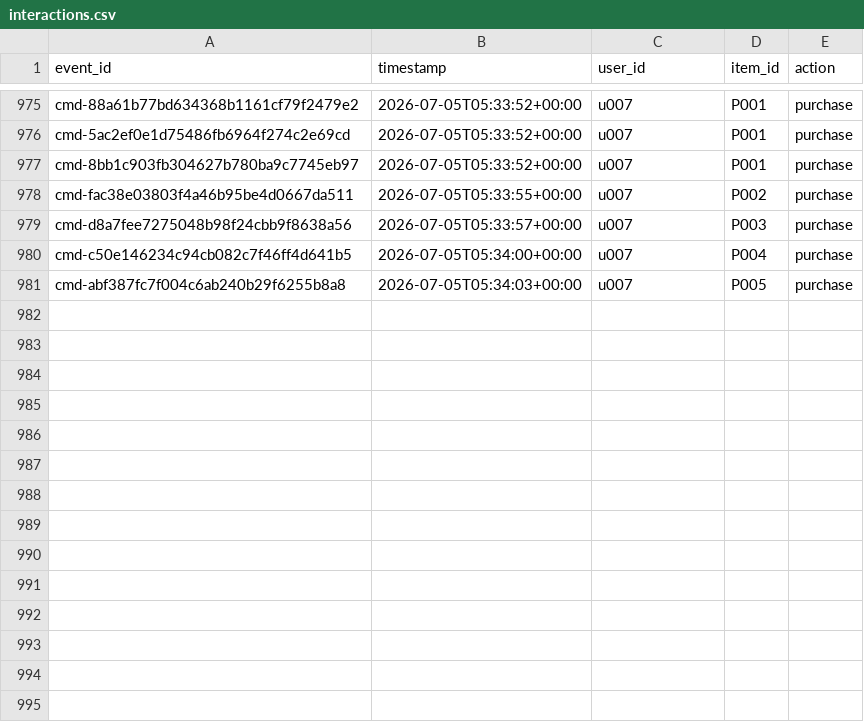
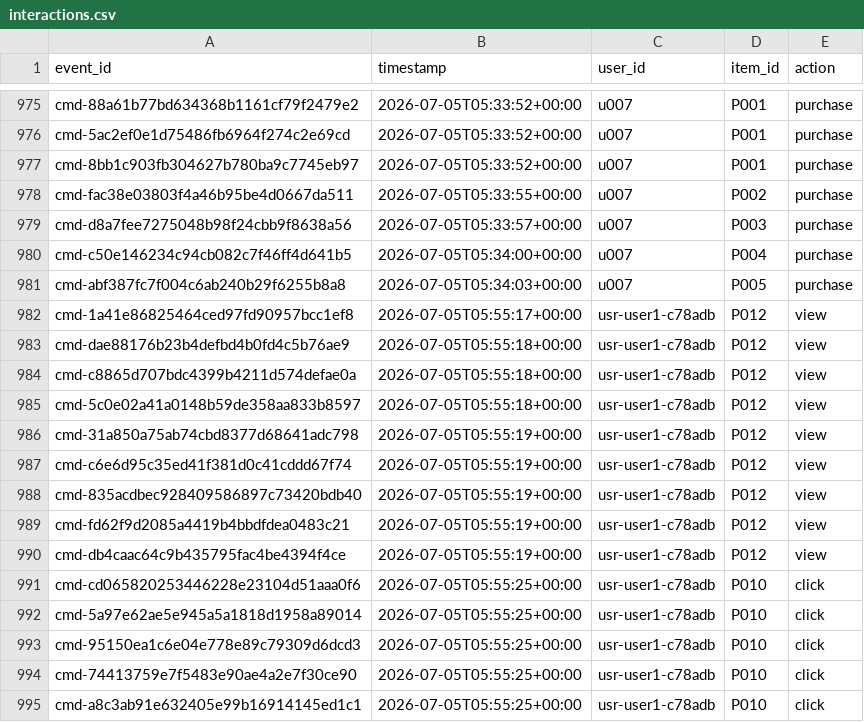
Before and after one commit to sumanthtps/seml-ecommerce-reco, a CSV file: data/interactions.csv, drawn as a sheet; only a part is shown, gaps mark what is left out.

Commit message:
Adding user component

```diff
--- a/data/interactions.csv
+++ b/data/interactions.csv
@@ -981 +981,15 @@ cmd-c50e146234c94cb082c7f46ff4d641b5,2026-07-05T05:34:00+00:00,u007,P004,purchas
 cmd-abf387fc7f004c6ab240b29f6255b8a8,2026-07-05T05:34:03+00:00,u007,P005,purchase
+cmd-1a41e86825464ced97fd90957bcc1ef8,2026-07-05T05:55:17+00:00,usr-user1-c78adb,P012,view
+cmd-dae88176b23b4defbd4b0fd4c5b76ae9,2026-07-05T05:55:18+00:00,usr-user1-c78adb,P012,view
+cmd-c8865d707bdc4399b4211d574defae0a,2026-07-05T05:55:18+00:00,usr-user1-c78adb,P012,view
+cmd-5c0e02a41a0148b59de358aa833b8597,2026-07-05T05:55:18+00:00,usr-user1-c78adb,P012,view
+cmd-31a850a75ab74cbd8377d68641adc798,2026-07-05T05:55:19+00:00,usr-user1-c78adb,P012,view
+cmd-c6e6d95c35ed41f381d0c41cddd67f74,2026-07-05T05:55:19+00:00,usr-user1-c78adb,P012,view
+cmd-835acdbec928409586897c73420bdb40,2026-07-05T05:55:19+00:00,usr-user1-c78adb,P012,view
+cmd-fd62f9d2085a4419b4bbdfdea0483c21,2026-07-05T05:55:19+00:00,usr-user1-c78adb,P012,view
+cmd-db4caac64c9b435795fac4be4394f4ce,2026-07-05T05:55:19+00:00,usr-user1-c78adb,P012,view
+cmd-cd065820253446228e23104d51aaa0f6,2026-07-05T05:55:25+00:00,usr-user1-c78adb,P010,click
+cmd-5a97e62ae5e945a5a1818d1958a89014,2026-07-05T05:55:25+00:00,usr-user1-c78adb,P010,click
+cmd-95150ea1c6e04e778e89c79309d6dcd3,2026-07-05T05:55:25+00:00,usr-user1-c78adb,P010,click
+cmd-74413759e7f5483e90ae4a2e7f30ce90,2026-07-05T05:55:25+00:00,usr-user1-c78adb,P010,click
+cmd-a8c3ab91e632405e99b16914145ed1c1,2026-07-05T05:55:25+00:00,usr-user1-c78adb,P010,click
```
Also changed, not shown: 17 other files.
